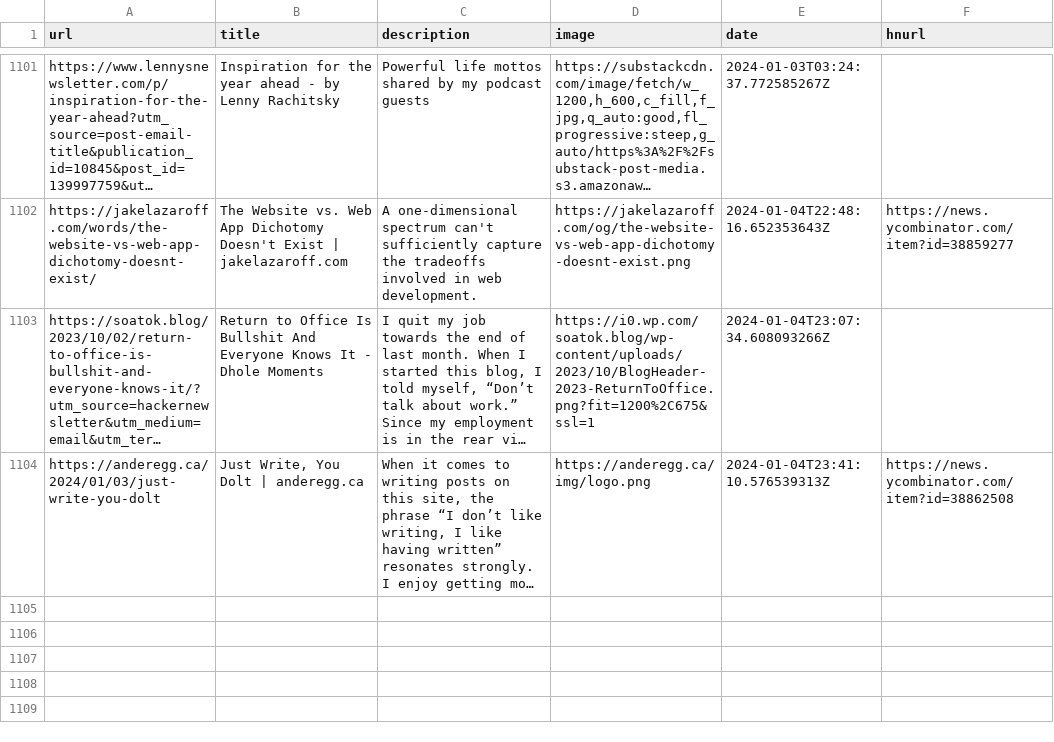
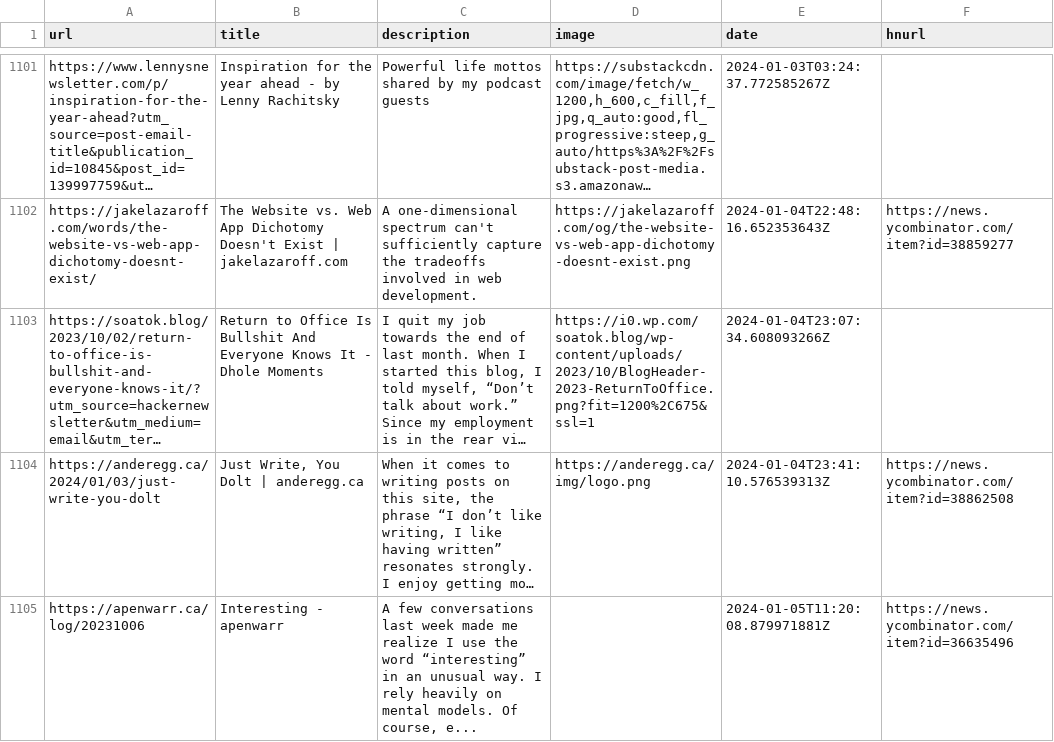
Before and after one commit to Ivan-du-toit/readingList, a CSV file: readingList.csv, drawn as a sheet; only a part is shown, gaps mark what is left out; long unchanged cells end in …; the diff names each change by its address in the sheet, - before the commit and + after, or states it on an @@ line.

Commit message:
Automated reading list update on Fri Jan  5 11:20:08 UTC 2024

```diff
--- a/readingList.csv
+++ b/readingList.csv
+row 1105: https://apenwarr.ca/log/20231006 | Interesting - apenwarr | A few conversations last week made me realize I use the word “interesting” in an unusual way. I rely heavily on mental models. Of course, e... |  | 2024-01-05T11:20:08.879971881Z | https://news.ycombinator.com/item?id=36635496
```
